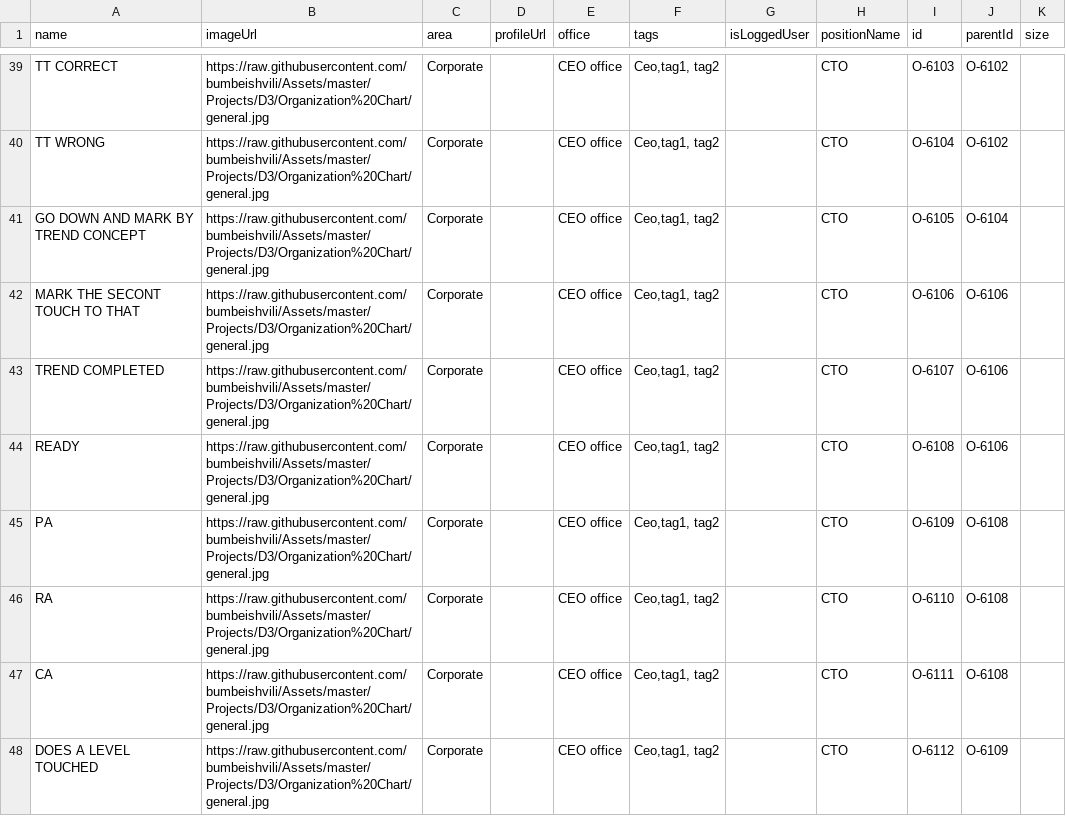
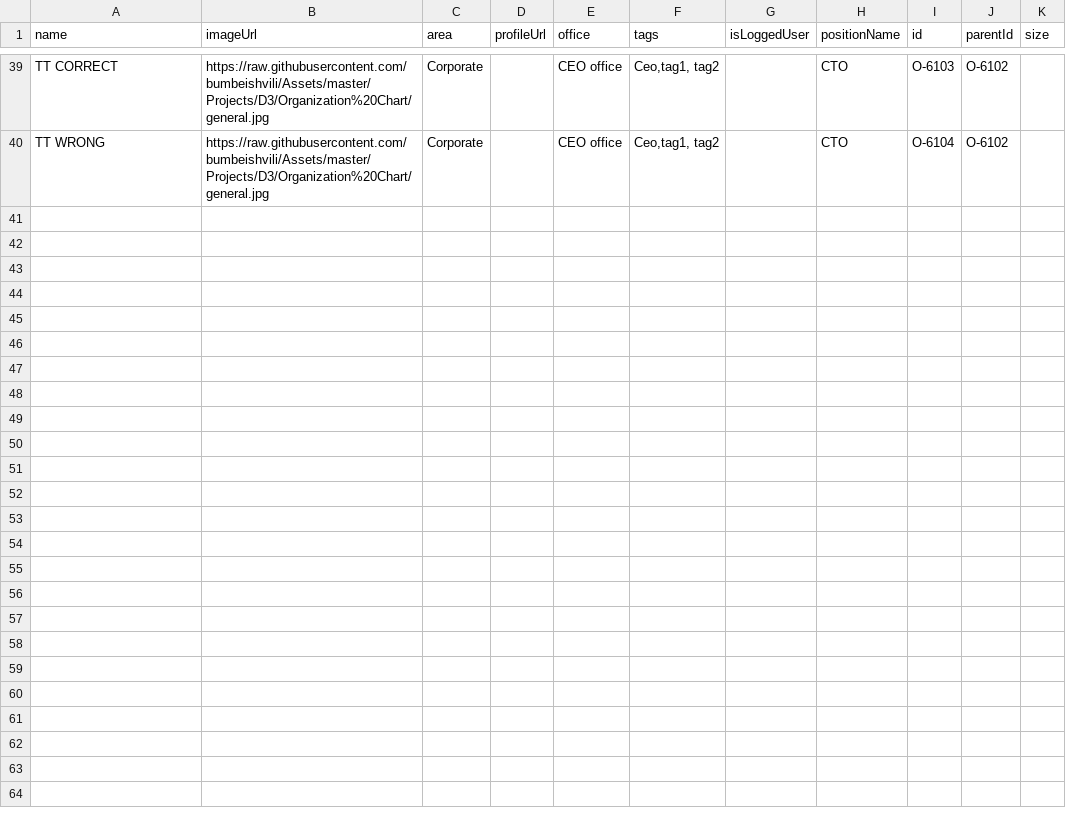
Before and after one commit to mmiuser2484/web-tesst, a CSV file: org (1).csv, drawn as a sheet; only a part is shown, gaps mark what is left out; the diff names each change by its address in the sheet, - before the commit and + after, or states it on an @@ line.

Commit message:
Add files via upload

```diff
--- a/org (1).csv
+++ b/org (1).csv
-row 41: GO DOWN AND MARK BY TREND CONCEPT | https://raw.githubusercontent.com/bumbeishvili/Assets/master/Projects/D3/Organization%20Chart/general.jpg | Corporate |  | CEO office | Ceo,tag1, tag2 |  | CTO | O-6105 | O-6104
-row 42: MARK THE SECONT TOUCH TO THAT | https://raw.githubusercontent.com/bumbeishvili/Assets/master/Projects/D3/Organization%20Chart/general.jpg | Corporate |  | CEO office | Ceo,tag1, tag2 |  | CTO | O-6106 | O-6106
-row 43: TREND COMPLETED | https://raw.githubusercontent.com/bumbeishvili/Assets/master/Projects/D3/Organization%20Chart/general.jpg | Corporate |  | CEO office | Ceo,tag1, tag2 |  | CTO | O-6107 | O-6106
-row 44: READY | https://raw.githubusercontent.com/bumbeishvili/Assets/master/Projects/D3/Organization%20Chart/general.jpg | Corporate |  | CEO office | Ceo,tag1, tag2 |  | CTO | O-6108 | O-6106
-row 45: PA | https://raw.githubusercontent.com/bumbeishvili/Assets/master/Projects/D3/Organization%20Chart/general.jpg | Corporate |  | CEO office | Ceo,tag1, tag2 |  | CTO | O-6109 | O-6108
-row 46: RA | https://raw.githubusercontent.com/bumbeishvili/Assets/master/Projects/D3/Organization%20Chart/general.jpg | Corporate |  | CEO office | Ceo,tag1, tag2 |  | CTO | O-6110 | O-6108
-row 47: CA | https://raw.githubusercontent.com/bumbeishvili/Assets/master/Projects/D3/Organization%20Chart/general.jpg | Corporate |  | CEO office | Ceo,tag1, tag2 |  | CTO | O-6111 | O-6108
-row 48: DOES A LEVEL TOUCHED | https://raw.githubusercontent.com/bumbeishvili/Assets/master/Projects/D3/Organization%20Chart/general.jpg | Corporate |  | CEO office | Ceo,tag1, tag2 |  | CTO | O-6112 | O-6109
```
